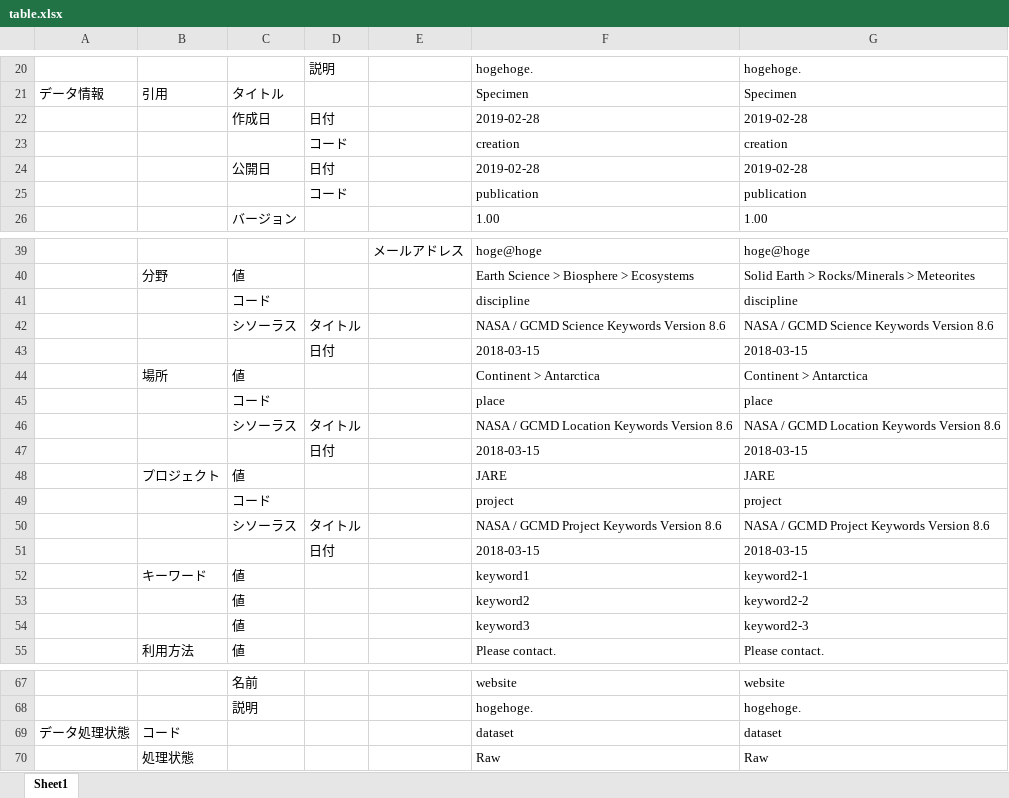
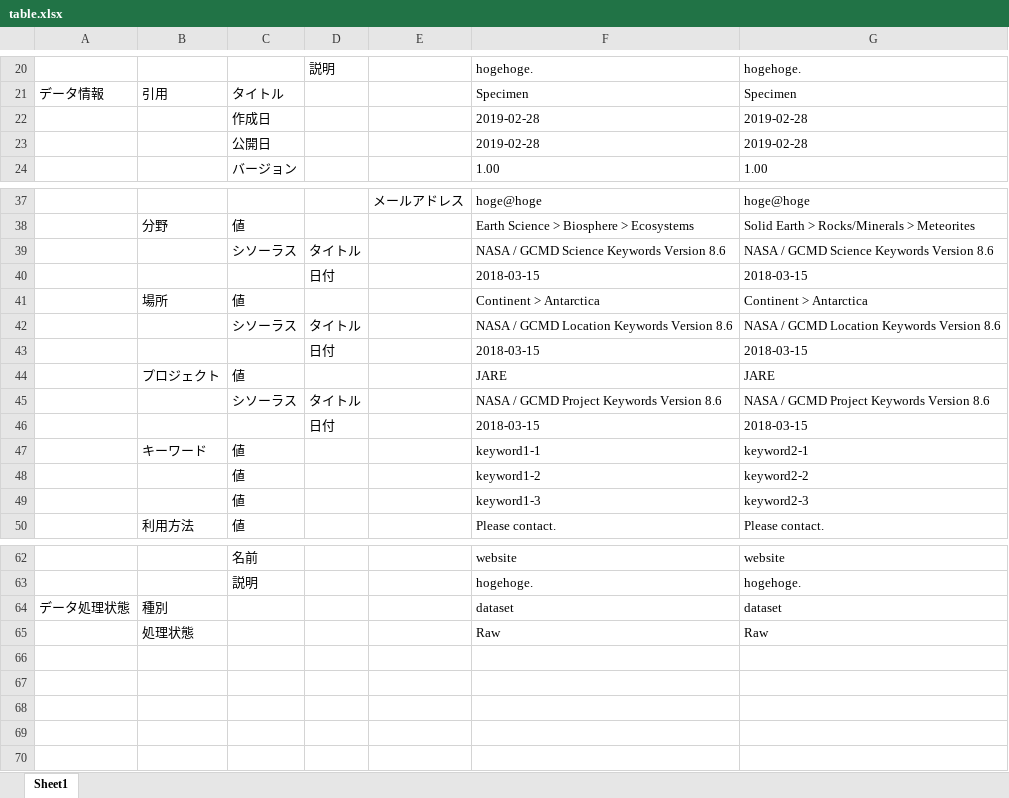
Before and after one commit to AMIDER-dev/XmlToExcel, an Excel workbook: examples/output/table.xlsx, sheet Sheet1, drawn as a sheet; only a part is shown, gaps mark what is left out; values as stored, in another font and other column widths than the file's, no borders; removed rows and columns are numbered as before the commit, all else as after; the diff names each change by its address in the sheet, - before the commit and + after, or states it on an @@ line.

```diff
--- a/examples/output/table.xlsx (sheet Sheet1)
+++ b/examples/output/table.xlsx (sheet Sheet1)
-D22: 日付
+D22: (empty)
-row 23:  |  |  | コード |  | creation | creation
-D23: 日付
+D23: (empty)
-row 25:  |  |  | コード |  | publication | publication
-row 41:  |  | コード |  |  | discipline | discipline
-row 45:  |  | コード |  |  | place | place
-row 49:  |  | コード |  |  | project | project
-F47: keyword1
+F47: keyword1-1
-F48: keyword2
+F48: keyword1-2
-F49: keyword3
+F49: keyword1-3
-B64: コード
+B64: 種別
```
Also changed, not shown: examples/ElementDefine.xlsx, examples/output/table_path.xlsx, 2 other files.
